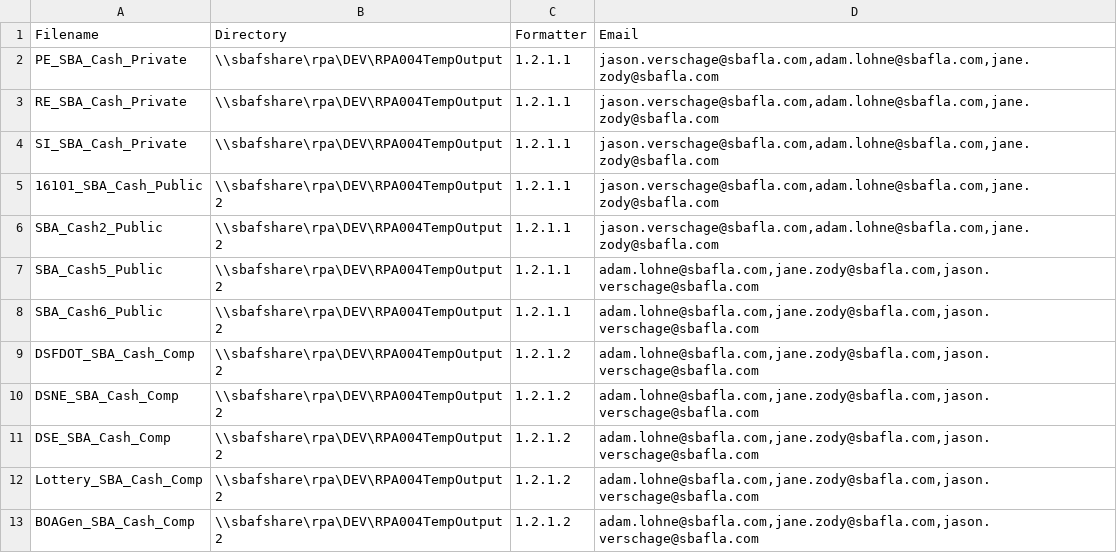
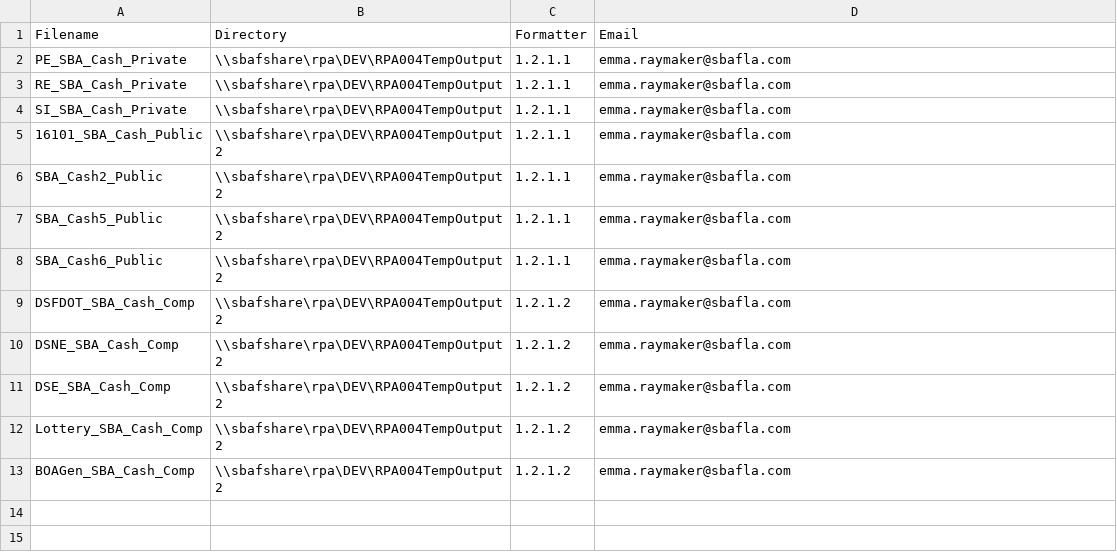
Before and after one commit to GitHub-A360/A360, a CSV file: Automation Anywhere/Bots/My Docs/SBA/Accounting/RPA004-CashBalanceReport/RPA004-FileList-Test.csv, drawn as a sheet.

Commit message:
Updated so Emma Raymaker is the listed Email Contact while she works on logging.  (Will revert to Jason/Adam post-logging)

```diff
--- a/Automation Anywhere/Bots/My Docs/SBA/Accounting/RPA004-CashBalanceReport/RPA004-FileList-Test.csv
+++ b/Automation Anywhere/Bots/My Docs/SBA/Accounting/RPA004-CashBalanceReport/RPA004-FileList-Test.csv
@@ -1,13 +1,13 @@
 Filename,Directory,Formatter,Email
-PE_SBA_Cash_Private,\\sbafshare\rpa\DEV\RPA004TempOutput,1.2.1.1,"jason.verschage@sbafla.com,adam.lohne@sbafla.com,jane.zody@sbafla.com"
-RE_SBA_Cash_Private,\\sbafshare\rpa\DEV\RPA004TempOutput,1.2.1.1,"jason.verschage@sbafla.com,adam.lohne@sbafla.com,jane.zody@sbafla.com"
-SI_SBA_Cash_Private,\\sbafshare\rpa\DEV\RPA004TempOutput,1.2.1.1,"jason.verschage@sbafla.com,adam.lohne@sbafla.com,jane.zody@sbafla.com"
-16101_SBA_Cash_Public,\\sbafshare\rpa\DEV\RPA004TempOutput2,1.2.1.1,"jason.verschage@sbafla.com,adam.lohne@sbafla.com,jane.zody@sbafla.com"
-SBA_Cash2_Public,\\sbafshare\rpa\DEV\RPA004TempOutput2,1.2.1.1,"jason.verschage@sbafla.com,adam.lohne@sbafla.com,jane.zody@sbafla.com"
-SBA_Cash5_Public,\\sbafshare\rpa\DEV\RPA004TempOutput2,1.2.1.1,"adam.lohne@sbafla.com,jane.zody@sbafla.com,jason.verschage@sbafla.com"
-SBA_Cash6_Public,\\sbafshare\rpa\DEV\RPA004TempOutput2,1.2.1.1,"adam.lohne@sbafla.com,jane.zody@sbafla.com,jason.verschage@sbafla.com"
-DSFDOT_SBA_Cash_Comp,\\sbafshare\rpa\DEV\RPA004TempOutput2,1.2.1.2,"adam.lohne@sbafla.com,jane.zody@sbafla.com,jason.verschage@sbafla.com"
-DSNE_SBA_Cash_Comp,\\sbafshare\rpa\DEV\RPA004TempOutput2,1.2.1.2,"adam.lohne@sbafla.com,jane.zody@sbafla.com,jason.verschage@sbafla.com"
-DSE_SBA_Cash_Comp,\\sbafshare\rpa\DEV\RPA004TempOutput2,1.2.1.2,"adam.lohne@sbafla.com,jane.zody@sbafla.com,jason.verschage@sbafla.com"
-Lottery_SBA_Cash_Comp,\\sbafshare\rpa\DEV\RPA004TempOutput2,1.2.1.2,"adam.lohne@sbafla.com,jane.zody@sbafla.com,jason.verschage@sbafla.com"
-BOAGen_SBA_Cash_Comp,\\sbafshare\rpa\DEV\RPA004TempOutput2,1.2.1.2,"adam.lohne@sbafla.com,jane.zody@sbafla.com,jason.verschage@sbafla.com"
+PE_SBA_Cash_Private,\\sbafshare\rpa\DEV\RPA004TempOutput,1.2.1.1,"emma.raymaker@sbafla.com"
+RE_SBA_Cash_Private,\\sbafshare\rpa\DEV\RPA004TempOutput,1.2.1.1,"emma.raymaker@sbafla.com"
+SI_SBA_Cash_Private,\\sbafshare\rpa\DEV\RPA004TempOutput,1.2.1.1,"emma.raymaker@sbafla.com"
+16101_SBA_Cash_Public,\\sbafshare\rpa\DEV\RPA004TempOutput2,1.2.1.1,"emma.raymaker@sbafla.com"
+SBA_Cash2_Public,\\sbafshare\rpa\DEV\RPA004TempOutput2,1.2.1.1,"emma.raymaker@sbafla.com"
+SBA_Cash5_Public,\\sbafshare\rpa\DEV\RPA004TempOutput2,1.2.1.1,"emma.raymaker@sbafla.com"
+SBA_Cash6_Public,\\sbafshare\rpa\DEV\RPA004TempOutput2,1.2.1.1,"emma.raymaker@sbafla.com"
+DSFDOT_SBA_Cash_Comp,\\sbafshare\rpa\DEV\RPA004TempOutput2,1.2.1.2,"emma.raymaker@sbafla.com"
+DSNE_SBA_Cash_Comp,\\sbafshare\rpa\DEV\RPA004TempOutput2,1.2.1.2,"emma.raymaker@sbafla.com"
+DSE_SBA_Cash_Comp,\\sbafshare\rpa\DEV\RPA004TempOutput2,1.2.1.2,"emma.raymaker@sbafla.com"
+Lottery_SBA_Cash_Comp,\\sbafshare\rpa\DEV\RPA004TempOutput2,1.2.1.2,"emma.raymaker@sbafla.com"
+BOAGen_SBA_Cash_Comp,\\sbafshare\rpa\DEV\RPA004TempOutput2,1.2.1.2,"emma.raymaker@sbafla.com"
```
